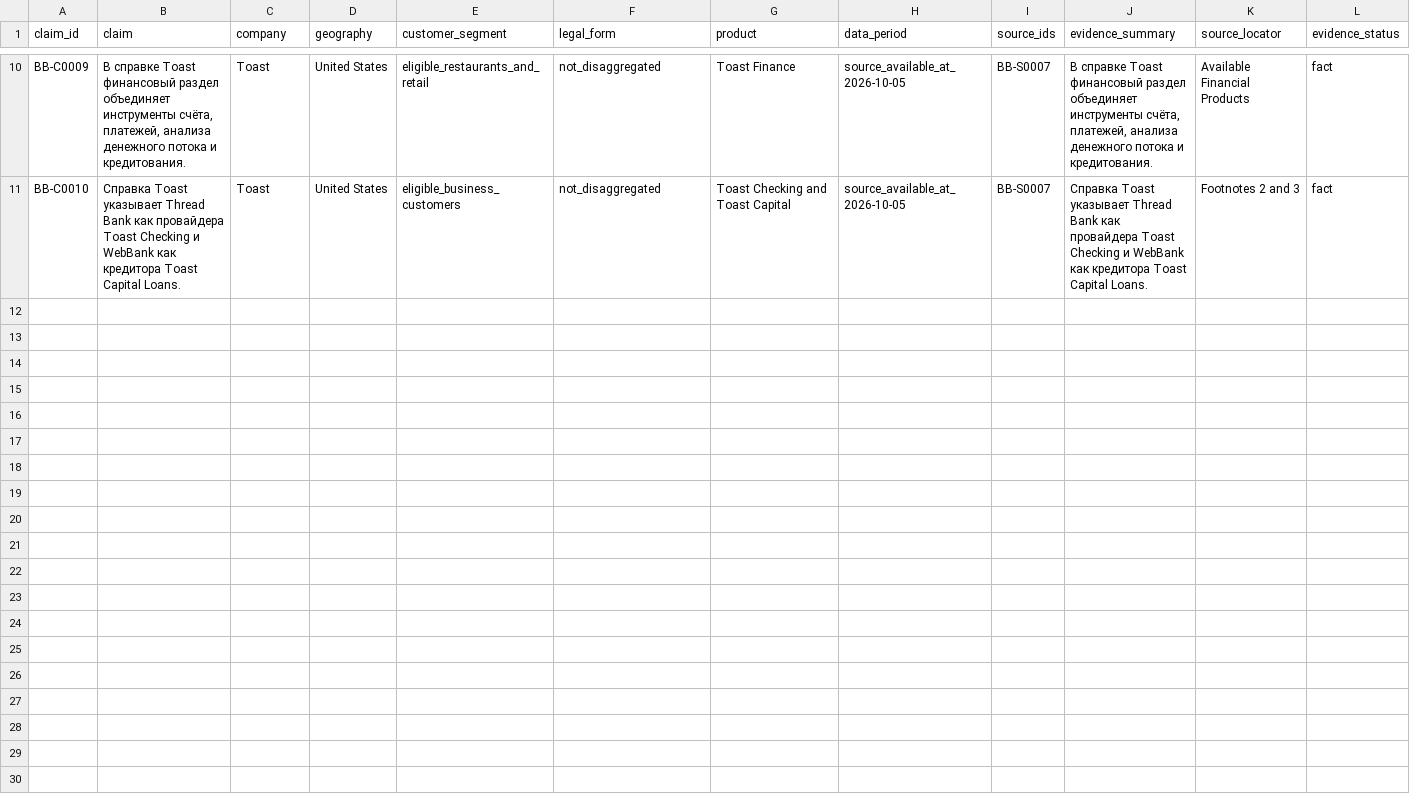
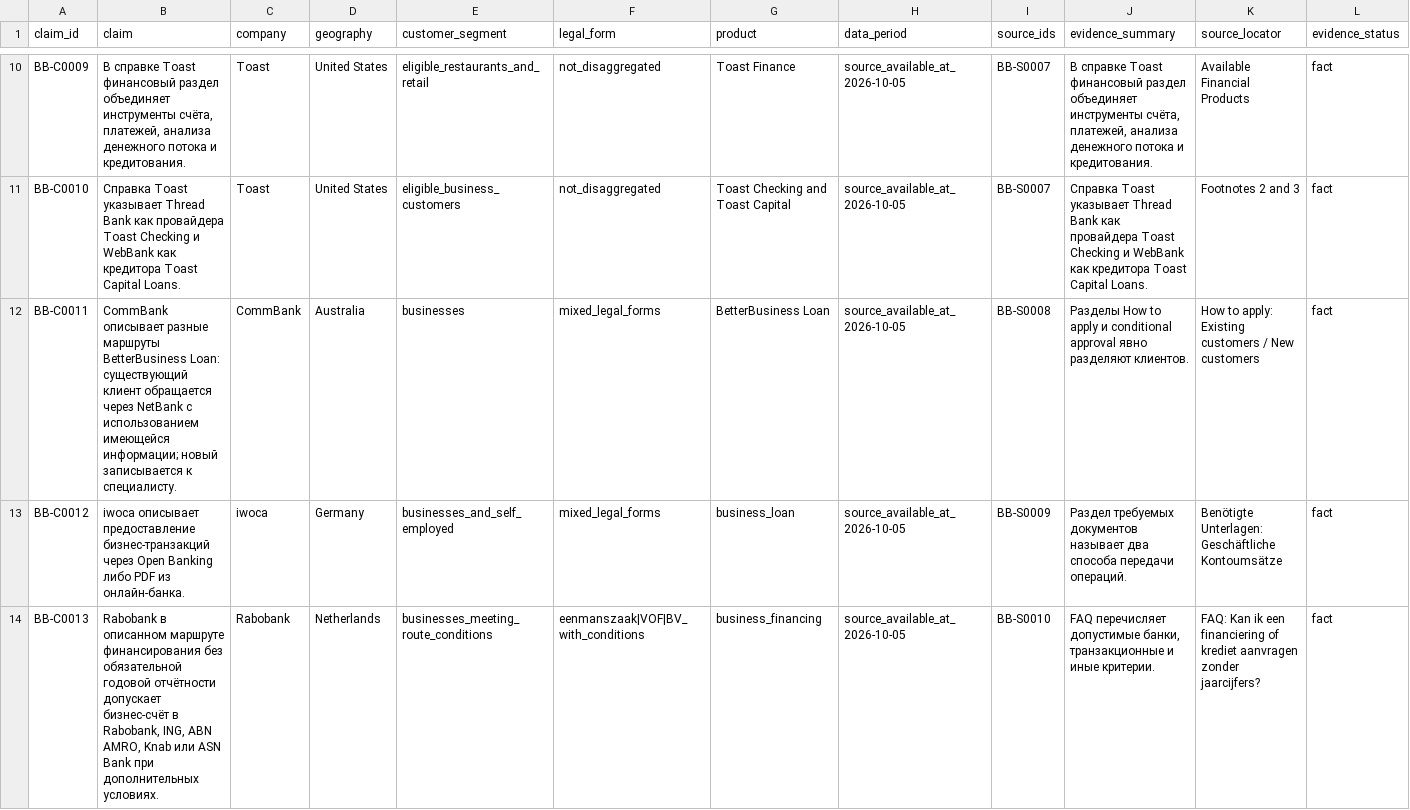
Before and after one commit to vladimirutkin2mn-lgtm/b2b_credit_market_research, a CSV file: data/b2b_banking/claims.csv, drawn as a sheet; only a part is shown, gaps mark what is left out; rows hold the shown columns only; the diff names each change by its address in the sheet, - before the commit and + after, or states it on an @@ line.

Commit message:
Complete BB-01 evidence reuse and freshness audit

```diff
--- a/data/b2b_banking/claims.csv
+++ b/data/b2b_banking/claims.csv
+row 12: BB-C0011 | CommBank описывает разные маршруты BetterBusiness Loan: существующий клиент обращается через NetBank с использованием имеющейся информации; новый записывается к специалисту. | CommBank | Australia | businesses | mixed_legal_forms | BetterBusiness Loan | source_available_at_2026-10-05 | BB-S0008 | Разделы How to apply и conditional approval явно разделяют клиентов. | How to apply: Existing customers / New customers | fact
+row 13: BB-C0012 | iwoca описывает предоставление бизнес-транзакций через Open Banking либо PDF из онлайн-банка. | iwoca | Germany | businesses_and_self_employed | mixed_legal_forms | business_loan | source_available_at_2026-10-05 | BB-S0009 | Раздел требуемых документов называет два способа передачи операций. | Benötigte Unterlagen: Geschäftliche Kontoumsätze | fact
+row 14: BB-C0013 | Rabobank в описанном маршруте финансирования без обязательной годовой отчётности допускает бизнес-счёт в Rabobank, ING, ABN AMRO, Knab или ASN Bank при дополнительных условиях. | Rabobank | Netherlands | businesses_meeting_route_conditions | eenmanszaak|VOF|BV_with_conditions | business_financing | source_available_at_2026-10-05 | BB-S0010 | FAQ перечисляет допустимые банки, транзакционные и иные критерии. | FAQ: Kan ik een financiering of krediet aanvragen zonder jaarcijfers? | fact
```
Also changed, not shown: data/b2b_banking/research_backlog.csv, data/b2b_banking/sources.csv, 5 other files.
